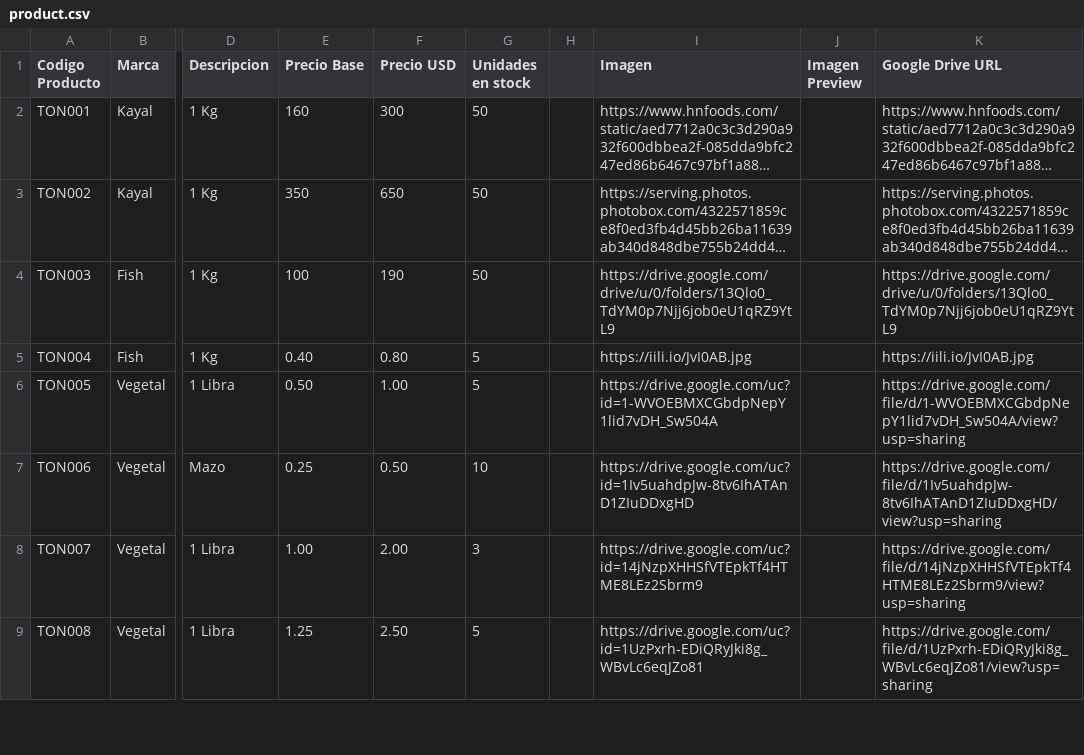
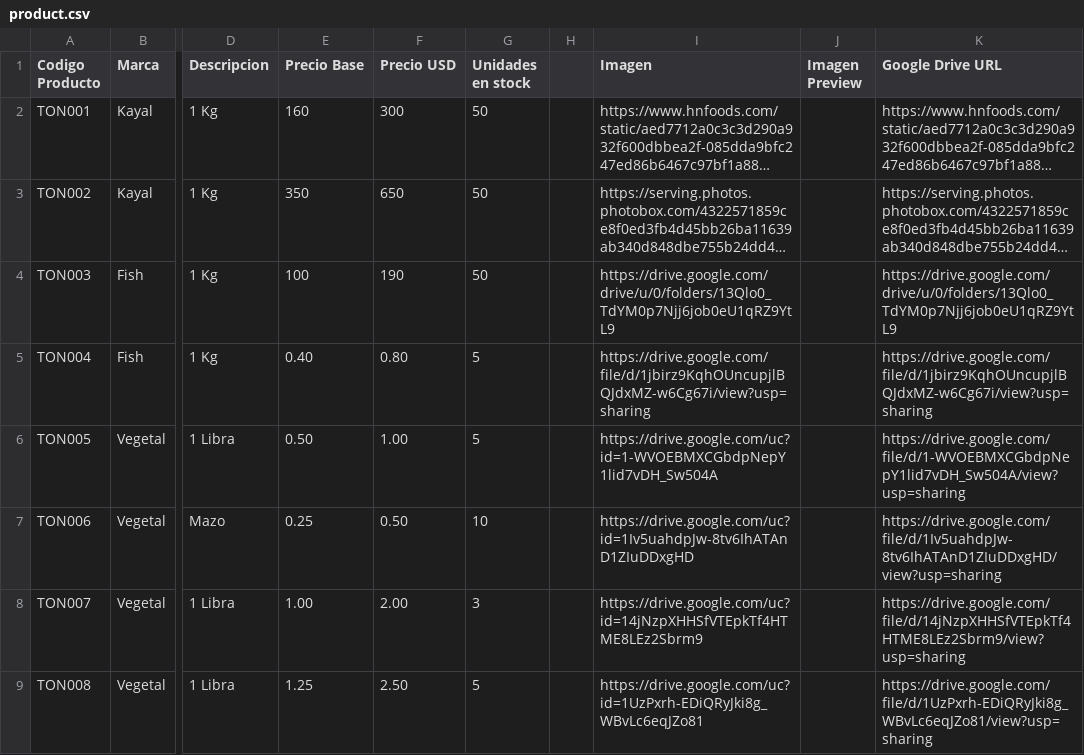
Before and after one commit to jishnuram/ohoi, a CSV file: product.csv, drawn as a sheet; only a part is shown, gaps mark what is left out; long unchanged cells end in …; the diff names each change by its address in the sheet, - before the commit and + after, or states it on an @@ line.

Commit message:
Update product.csv

```diff
--- a/product.csv
+++ b/product.csv
-I5 (Imagen): https://iili.io/JvI0AB.jpg
+I5 (Imagen): https://drive.google.com/file/d/1jbirz9KqhOUncupjlBQJdxMZ-w6Cg67i/view?usp=sharing
-K5 (Google Drive URL): https://iili.io/JvI0AB.jpg
+K5 (Google Drive URL): https://drive.google.com/file/d/1jbirz9KqhOUncupjlBQJdxMZ-w6Cg67i/view?usp=sharing
```
